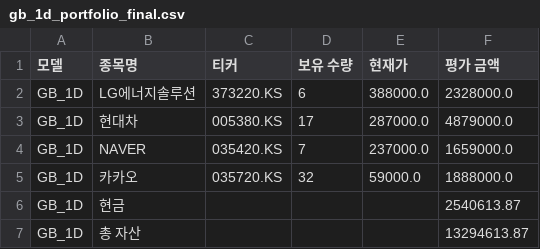
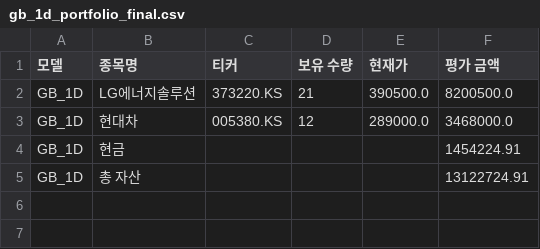
Before and after one commit to chesin1/-stock-ai-kr, a CSV file: data/gb_1d_portfolio_final.csv, drawn as a sheet.

```diff
--- a/data/gb_1d_portfolio_final.csv
+++ b/data/gb_1d_portfolio_final.csv
@@ -1,7 +1,5 @@
 모델,종목명,티커,보유 수량,현재가,평가 금액
-GB_1D,LG에너지솔루션,373220.KS,6,388000.0,2328000.0
-GB_1D,현대차,005380.KS,17,287000.0,4879000.0
-GB_1D,NAVER,035420.KS,7,237000.0,1659000.0
-GB_1D,카카오,035720.KS,32,59000.0,1888000.0
-GB_1D,현금,,,,2540613.87
-GB_1D,총 자산,,,,13294613.87
+GB_1D,LG에너지솔루션,373220.KS,21,390500.0,8200500.0
+GB_1D,현대차,005380.KS,12,289000.0,3468000.0
+GB_1D,현금,,,,1454224.91
+GB_1D,총 자산,,,,13122724.91
```
Also changed, not shown: data/kr_simulation_result_with_accuracy.csv, 5 other files.
